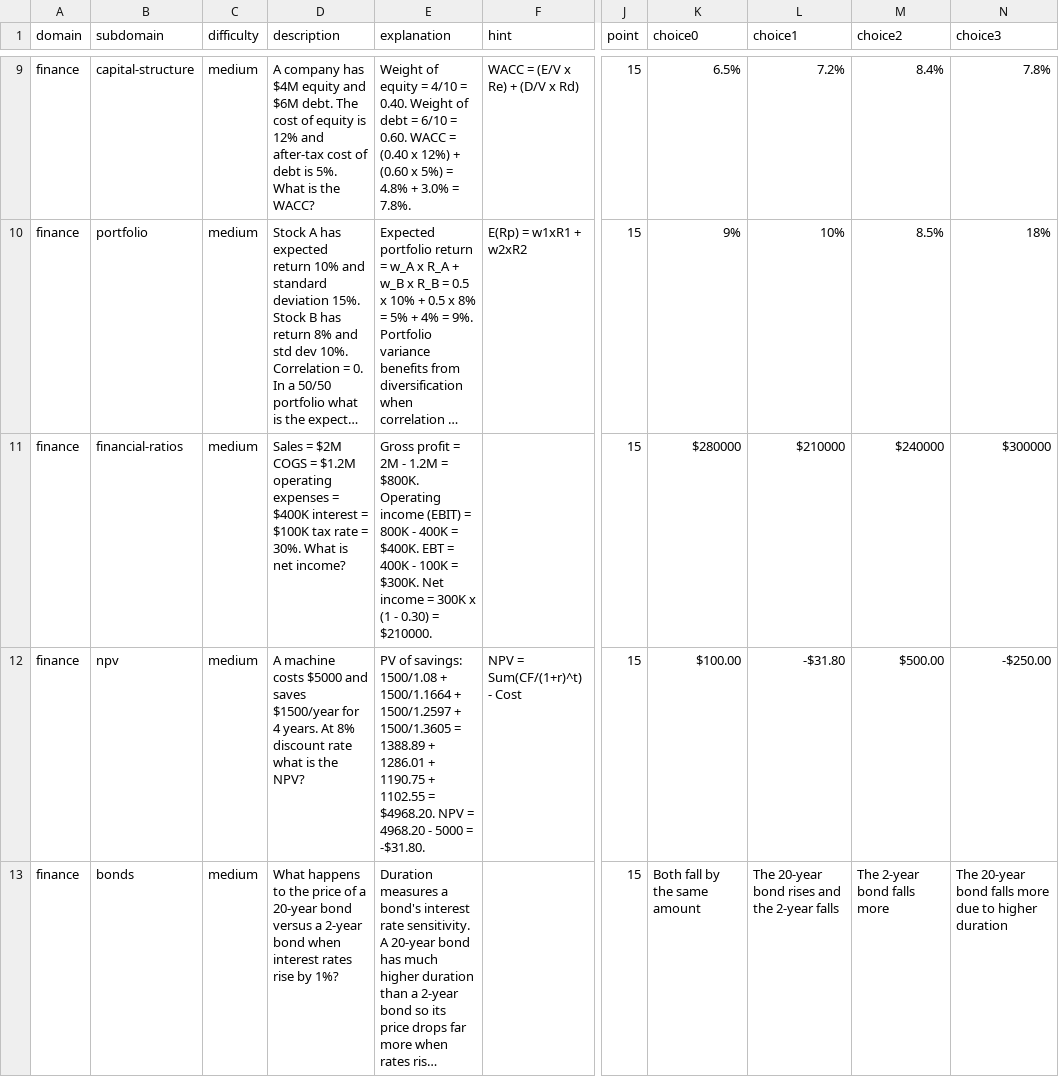
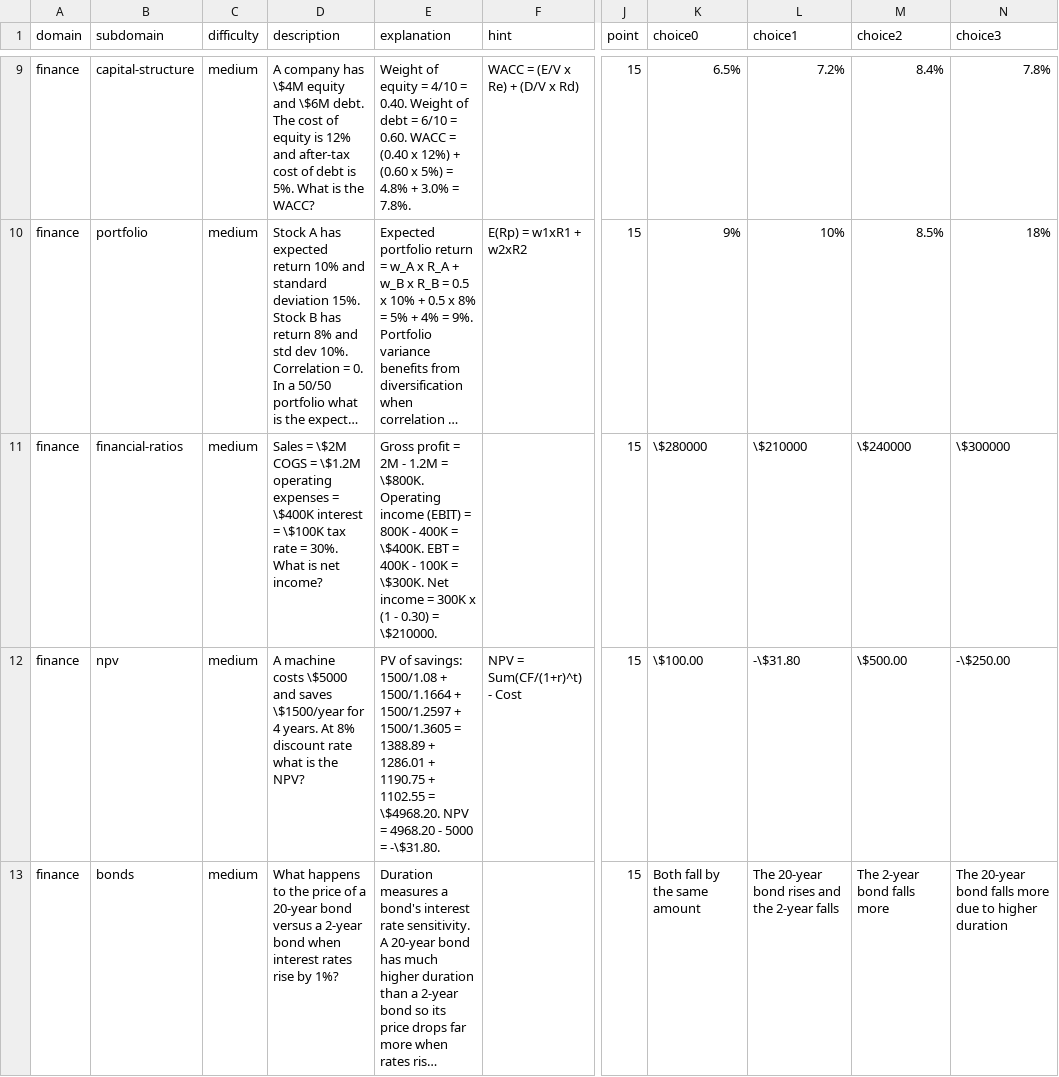
Before and after one commit to nin827/CSVQuiz, a CSV file: data/finance_03.csv, drawn as a sheet; only a part is shown, gaps mark what is left out; long unchanged cells end in …; the diff covers the shown part only; the diff names each change by its address in the sheet, - before the commit and + after, or states it on an @@ line.

```diff
--- a/data/finance_03.csv
+++ b/data/finance_03.csv
-D9 (description): …company has $4M equity and $6M debt. The…
+D9 (description): …company has \$4M equity and \$6M debt. The…
-D11 (description): Sales = $2M COGS = $1.2M operating expenses = $400K interest = $100K tax rate…
+D11 (description): Sales = \$2M COGS = \$1.2M operating expenses = \$400K interest = \$100K tax rate…
-E11 (explanation): …1.2M = $800K. Operating income (EBIT) = 800K - 400K = $400K. EBT = 400K - 100K = $300K. Net income = 300K x (1 - 0.30) = $210000.
+E11 (explanation): …1.2M = \$800K. Operating income (EBIT) = 800K - 400K = \$400K. EBT = 400K - 100K = \$300K. Net income = 300K x (1 - 0.30) = \$210000.
-K11 (choice0): $280000
+K11 (choice0): \$280000
-L11 (choice1): $210000
+L11 (choice1): \$210000
-M11 (choice2): $240000
+M11 (choice2): \$240000
-N11 (choice3): $300000
+N11 (choice3): \$300000
-D12 (description): …machine costs $5000 and saves $1500/year for 4…
+D12 (description): …machine costs \$5000 and saves \$1500/year for 4…
-E12 (explanation): …1102.55 = $4968.20. NPV = 4968.20 - 5000 = -$31.80.
+E12 (explanation): …1102.55 = \$4968.20. NPV = 4968.20 - 5000 = -\$31.80.
-K12 (choice0): $100.00
+K12 (choice0): \$100.00
-L12 (choice1): -$31.80
+L12 (choice1): -\$31.80
-M12 (choice2): $500.00
+M12 (choice2): \$500.00
-N12 (choice3): -$250.00
+N12 (choice3): -\$250.00
```
Also changed, not shown: 136 edited cells elsewhere in this file, data/_manifest.csv, data/accounting_03.csv, 22 other files.
